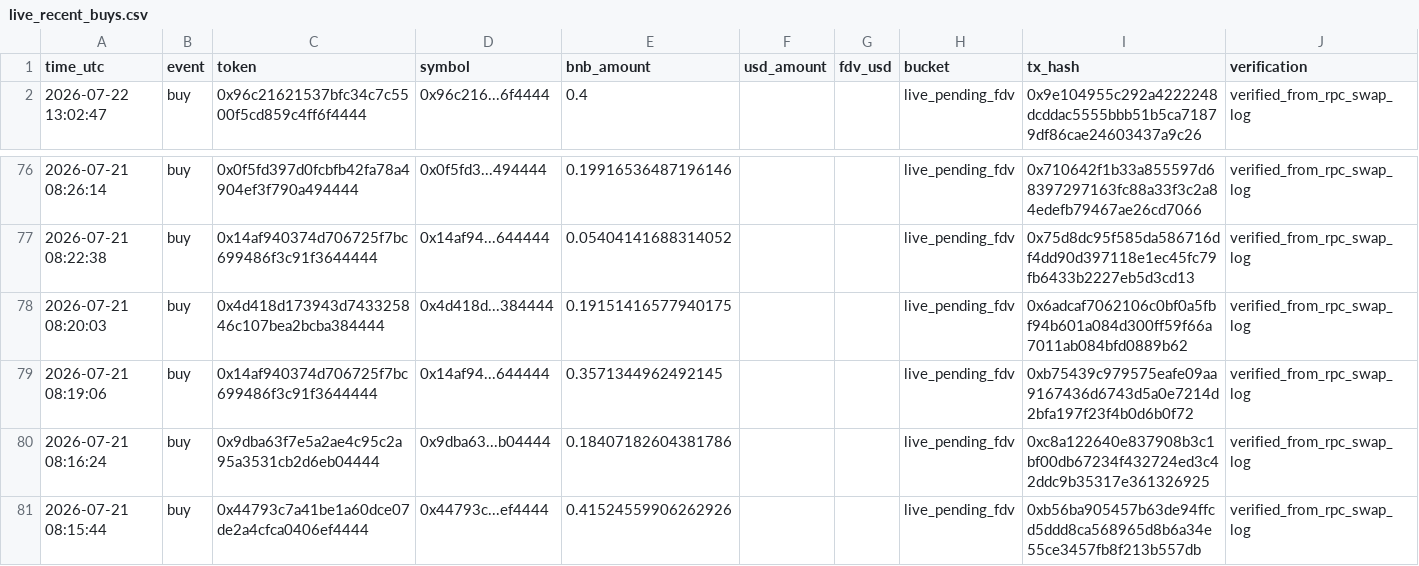
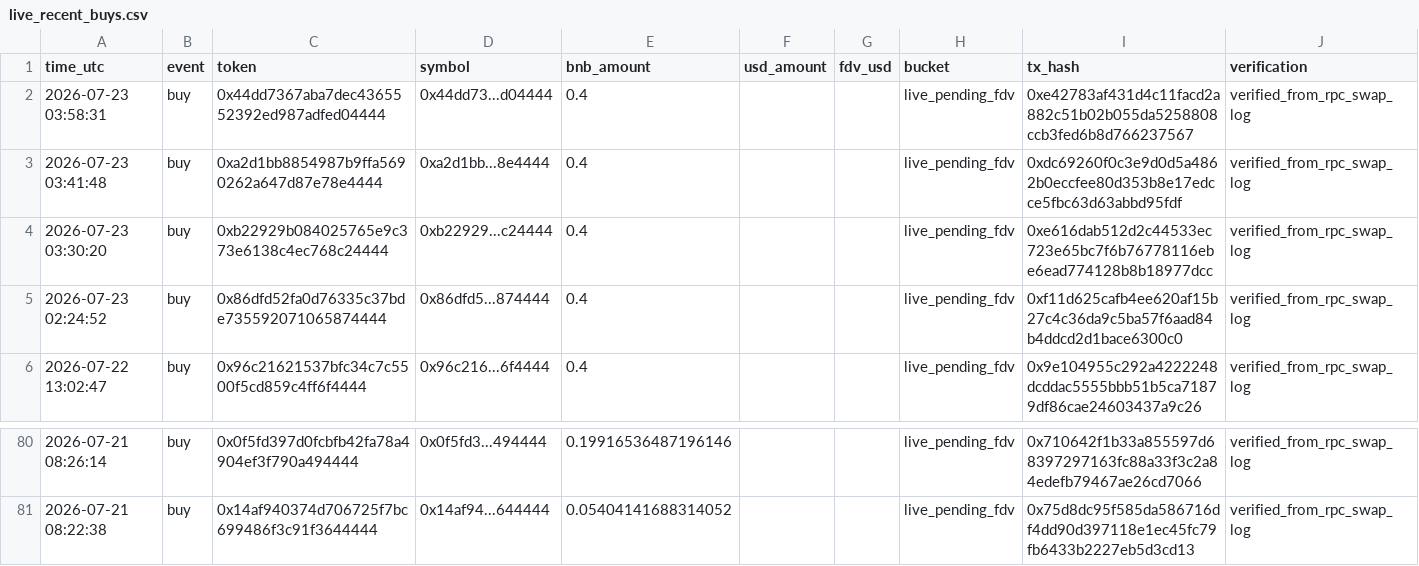
Before and after one commit to hahahakang/bsc-fourmeme-analysis-live, a CSV file: data/live_recent_buys.csv, drawn as a sheet; only a part is shown, gaps mark what is left out.

```diff
--- a/data/live_recent_buys.csv
+++ b/data/live_recent_buys.csv
@@ -1,2 +1,6 @@
 time_utc,event,token,symbol,bnb_amount,usd_amount,fdv_usd,bucket,tx_hash,verification
+2026-07-23 03:58:31,buy,0x44dd7367aba7dec4365552392ed987adfed04444,0x44dd73...d04444,0.4,,,live_pending_fdv,0xe42783af431d4c11facd2a882c51b02b055da5258808ccb3fed6b8d766237567,verified_from_rpc_swap_log
+2026-07-23 03:41:48,buy,0xa2d1bb8854987b9ffa5690262a647d87e78e4444,0xa2d1bb...8e4444,0.4,,,live_pending_fdv,0xdc69260f0c3e9d0d5a4862b0eccfee80d353b8e17edcce5fbc63d63abbd95fdf,verified_from_rpc_swap_log
+2026-07-23 03:30:20,buy,0xb22929b084025765e9c373e6138c4ec768c24444,0xb22929...c24444,0.4,,,live_pending_fdv,0xe616dab512d2c44533ec723e65bc7f6b76778116ebe6ead774128b8b18977dcc,verified_from_rpc_swap_log
+2026-07-23 02:24:52,buy,0x86dfd52fa0d76335c37bde735592071065874444,0x86dfd5...874444,0.4,,,live_pending_fdv,0xf11d625cafb4ee620af15b27c4c36da9c5ba57f6aad84b4ddcd2d1bace6300c0,verified_from_rpc_swap_log
 2026-07-22 13:02:47,buy,0x96c21621537bfc34c7c5500f5cd859c4ff6f4444,0x96c216...6f4444,0.4,,,live_pending_fdv,0x9e104955c292a4222248dcddac5555bbb51b5ca71879df86cae24603437a9c26,verified_from_rpc_swap_log
@@ -77,5 +81 @@ time_utc,event,token,symbol,bnb_amount,usd_amount,fdv_usd,bucket,tx_hash,verific
 2026-07-21 08:22:38,buy,0x14af940374d706725f7bc699486f3c91f3644444,0x14af94...644444,0.05404141688314052,,,live_pending_fdv,0x75d8dc95f585da586716df4dd90d397118e1ec45fc79fb6433b2227eb5d3cd13,verified_from_rpc_swap_log
-2026-07-21 08:20:03,buy,0x4d418d173943d743325846c107bea2bcba384444,0x4d418d...384444,0.19151416577940175,,,live_pending_fdv,0x6adcaf7062106c0bf0a5fbf94b601a084d300ff59f66a7011ab084bfd0889b62,verified_from_rpc_swap_log
-2026-07-21 08:19:06,buy,0x14af940374d706725f7bc699486f3c91f3644444,0x14af94...644444,0.3571344962492145,,,live_pending_fdv,0xb75439c979575eafe09aa9167436d6743d5a0e7214d2bfa197f23f4b0d6b0f72,verified_from_rpc_swap_log
-2026-07-21 08:16:24,buy,0x9dba63f7e5a2ae4c95c2a95a3531cb2d6eb04444,0x9dba63...b04444,0.18407182604381786,,,live_pending_fdv,0xc8a122640e837908b3c1bf00db67234f432724ed3c42ddc9b35317e361326925,verified_from_rpc_swap_log
-2026-07-21 08:15:44,buy,0x44793c7a41be1a60dce07de2a4cfca0406ef4444,0x44793c...ef4444,0.41524559906262926,,,live_pending_fdv,0xb56ba905457b63de94ffcd5ddd8ca568965d8b6a34e55ce3457fb8f213b557db,verified_from_rpc_swap_log
```
Also changed, not shown: data/live_events.csv, data/live_recent_positions.csv, 5 other files.
